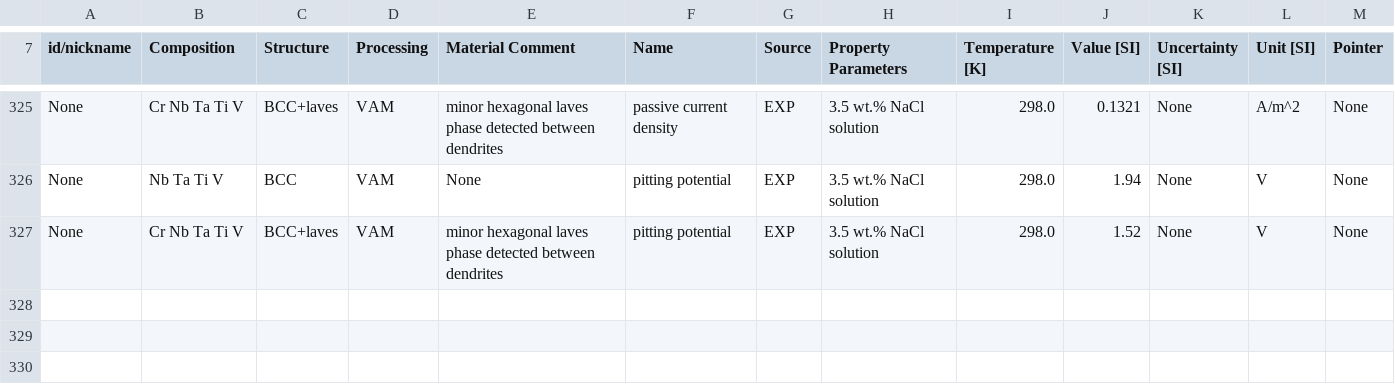
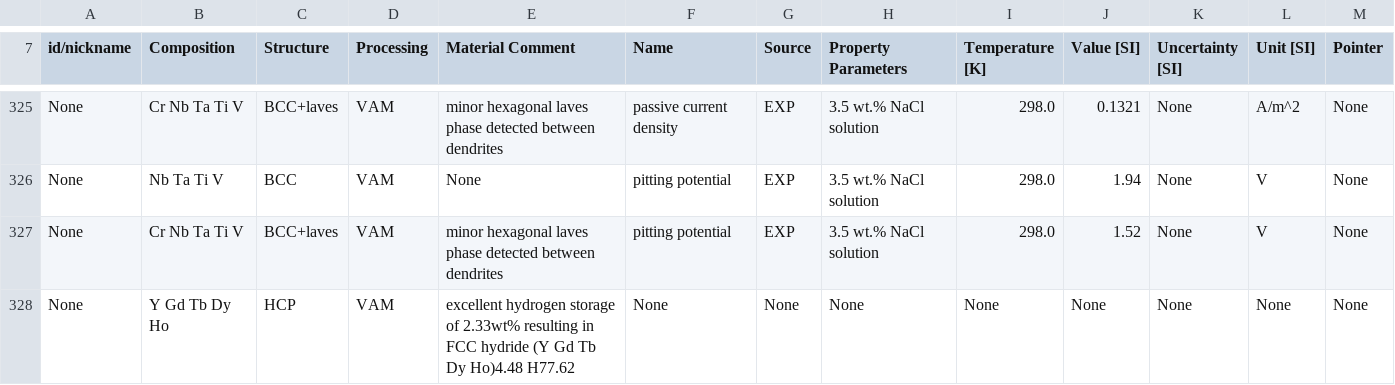
Before and after one commit to amkrajewski/ULTERA-contribute-amkrajewski, a CSV file: MiscSmallUploads_Spring2026.csv, drawn as a sheet; only a part is shown, gaps mark what is left out; rows hold the shown columns only; the diff names each change by its address in the sheet, - before the commit and + after, or states it on an @@ line.

Commit message:
(auto) Data Tracking Action changed `1` lines / data points [Changed DOIs: `metadata`, ]

```diff
--- a/MiscSmallUploads_Spring2026.csv
+++ b/MiscSmallUploads_Spring2026.csv
+row 328: None | Y Gd Tb Dy Ho | HCP | VAM | excellent hydrogen storage of 2.33wt% resulting in FCC hydride (Y Gd Tb Dy Ho)4.48 H77.62 | None | None | None | None | None | None | None | None
```
